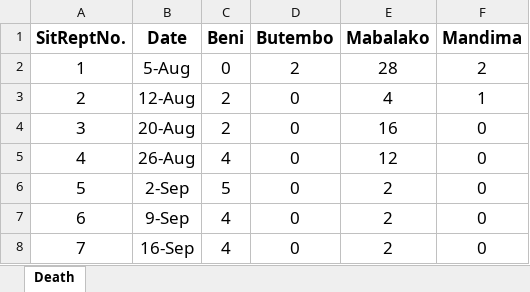
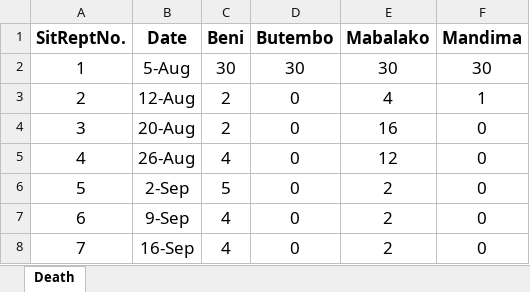
Before and after one commit to ashokkrish/spatialEpisim, an Excel workbook: observeddata/Ebola_Death_Data_4zones.xlsx, sheet Death, drawn as a sheet; only a part is shown; values as stored, in another font and other column widths than the file's, no borders; the diff names each change by its address in the sheet, - before the commit and + after, or states it on an @@ line.

```diff
--- a/observeddata/Ebola_Death_Data_4zones.xlsx (sheet Death)
+++ b/observeddata/Ebola_Death_Data_4zones.xlsx (sheet Death)
-C2 (Beni): 0
+C2 (Beni): 30
-D2 (Butembo): 2
+D2 (Butembo): 30
-E2 (Mabalako): 28
+E2 (Mabalako): 30
-F2 (Mandima): 2
+F2 (Mandima): 30
```
Also changed, not shown: observeddata/Ebola_Incidence_Data.xlsx, observeddata/Ebola_Incidence_Data_4zones.xlsx, 5 other files.
